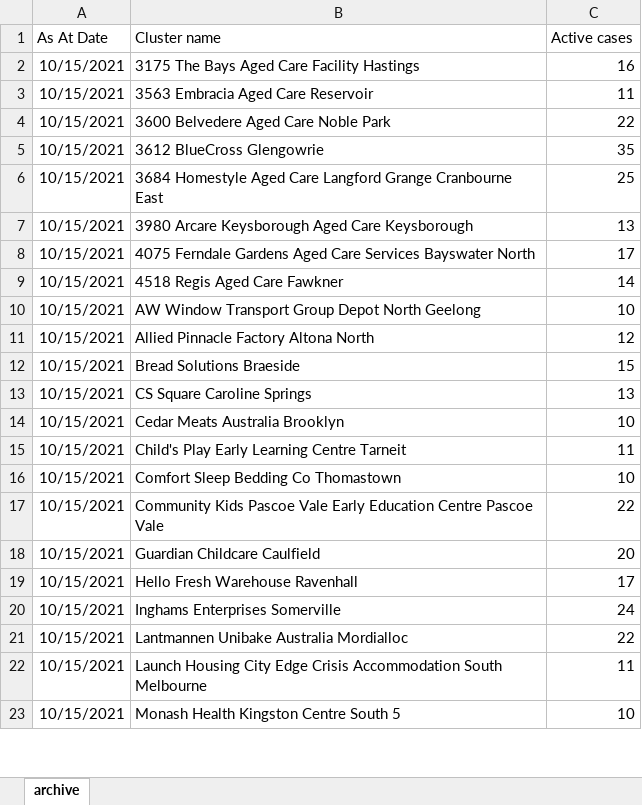
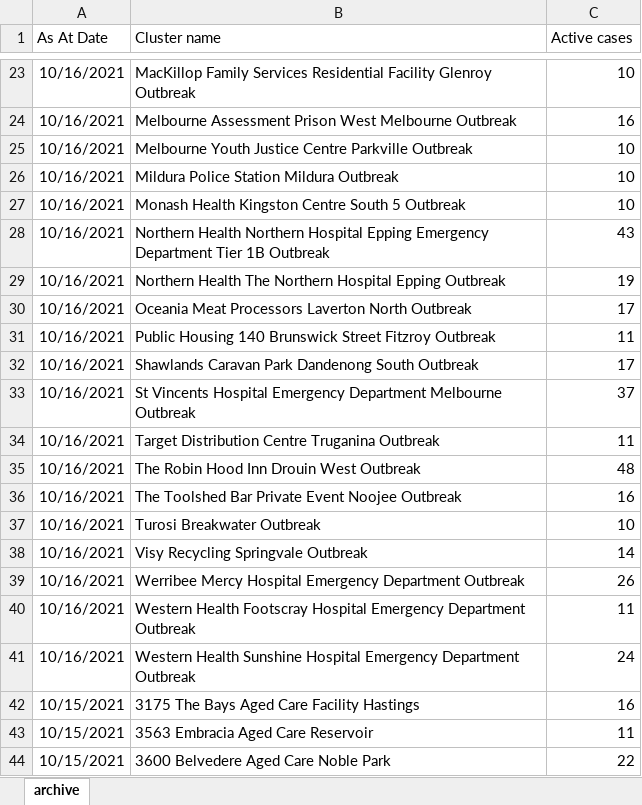
Before and after one commit to Mike-Honey/covid-19-outbreak-paths, an Excel workbook: vic-key-outbreaks_archive.xlsx, sheet archive, drawn as a sheet; only a part is shown, gaps mark what is left out; the shorter side is filled out with more unchanged rows; values as stored, in another font and other column widths than the file's, no borders; table styles not drawn; the diff covers the shown part only; the diff names each change by its address in the sheet, - before the commit and + after, or states it on an @@ line.

```diff
--- a/vic-key-outbreaks_archive.xlsx (sheet archive)
+++ b/vic-key-outbreaks_archive.xlsx (sheet archive)
+row 23: 10/16/2021 | MacKillop Family Services Residential Facility Glenroy Outbreak | 10
+row 24: 10/16/2021 | Melbourne Assessment Prison West Melbourne Outbreak | 16
+row 25: 10/16/2021 | Melbourne Youth Justice Centre Parkville Outbreak | 10
+row 26: 10/16/2021 | Mildura Police Station Mildura Outbreak | 10
+row 27: 10/16/2021 | Monash Health Kingston Centre South 5 Outbreak | 10
+row 28: 10/16/2021 | Northern Health Northern Hospital Epping Emergency Department Tier 1B Outbreak | 43
+row 29: 10/16/2021 | Northern Health The Northern Hospital Epping Outbreak | 19
+row 30: 10/16/2021 | Oceania Meat Processors Laverton North Outbreak | 17
+row 31: 10/16/2021 | Public Housing 140 Brunswick Street Fitzroy Outbreak | 11
+row 32: 10/16/2021 | Shawlands Caravan Park Dandenong South Outbreak | 17
+row 33: 10/16/2021 | St Vincents Hospital Emergency Department Melbourne Outbreak | 37
+row 34: 10/16/2021 | Target Distribution Centre Truganina Outbreak | 11
+row 35: 10/16/2021 | The Robin Hood Inn Drouin West Outbreak | 48
+row 36: 10/16/2021 | The Toolshed Bar Private Event Noojee Outbreak | 16
+row 37: 10/16/2021 | Turosi Breakwater Outbreak | 10
+row 38: 10/16/2021 | Visy Recycling Springvale Outbreak | 14
+row 39: 10/16/2021 | Werribee Mercy Hospital Emergency Department Outbreak | 26
+row 40: 10/16/2021 | Western Health Footscray Hospital Emergency Department Outbreak | 11
+row 41: 10/16/2021 | Western Health Sunshine Hospital Emergency Department Outbreak | 24
```
Also changed, not shown: 21 added rows elsewhere in this sheet, vic-key-outbreaks_0.xlsx, vic-key-outbreaks_0_diff.xlsx, 1 other file.
